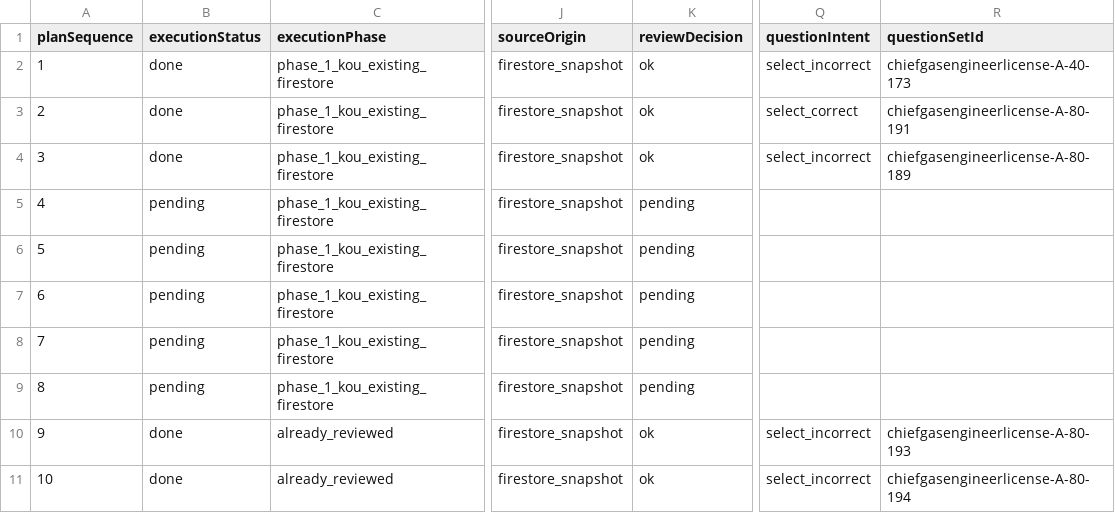
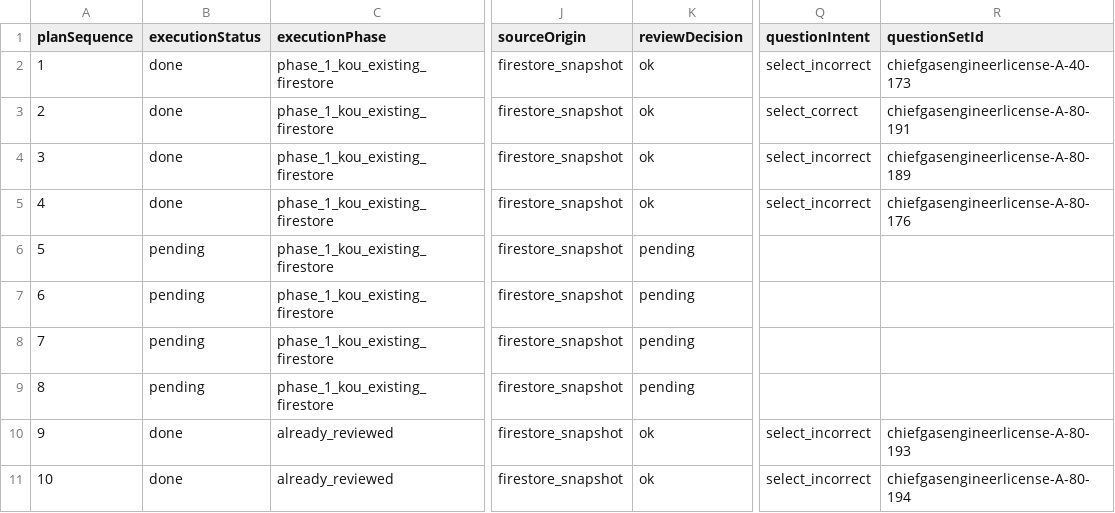
Before and after one commit to yuki-mats/exam_scraper, a TSV file: docs/goals/gas-shunin-01-04-full-pass/notes/question-plan/all_questions_plan.tsv, drawn as a sheet; only a part is shown, gaps mark what is left out; the diff names each change by its address in the sheet, - before the commit and + after, or states it on an @@ line.

Commit message:
Review gas shunin kou 2019 question 12

```diff
--- a/docs/goals/gas-shunin-01-04-full-pass/notes/question-plan/all_questions_plan.tsv
+++ b/docs/goals/gas-shunin-01-04-full-pass/notes/question-plan/all_questions_plan.tsv
-B5 (executionStatus): pending
+B5 (executionStatus): done
-K5 (reviewDecision): pending
+K5 (reviewDecision): ok
-Q5 (questionIntent): (empty)
+Q5 (questionIntent): select_incorrect
-R5 (questionSetId): (empty)
+R5 (questionSetId): chiefgasengineerlicense-A-80-176
```
Also changed, not shown: 9 other files.
